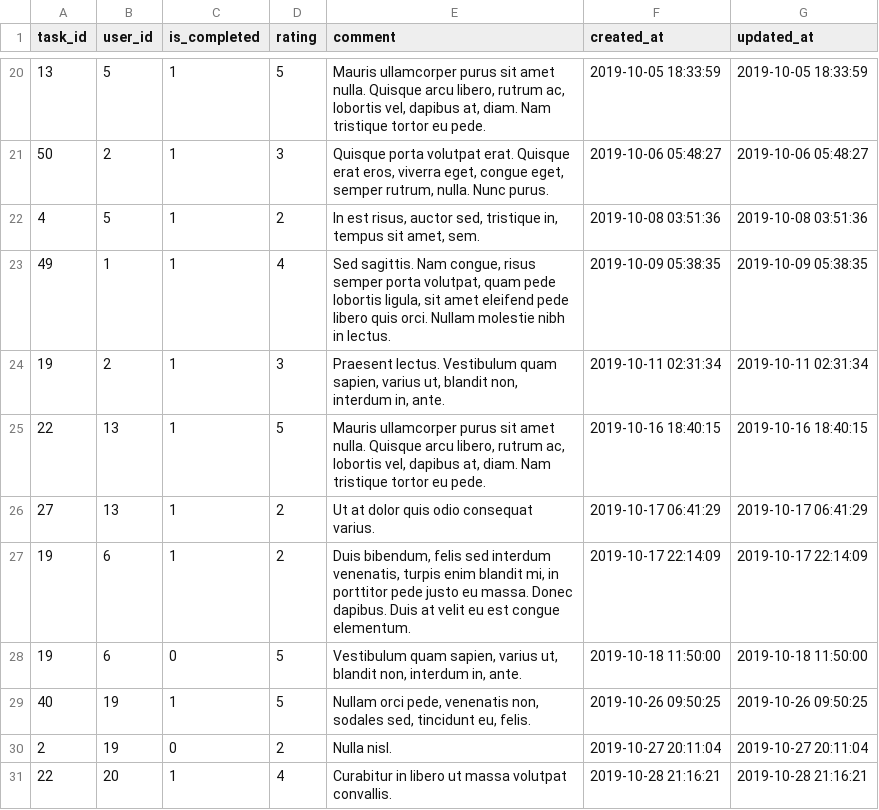
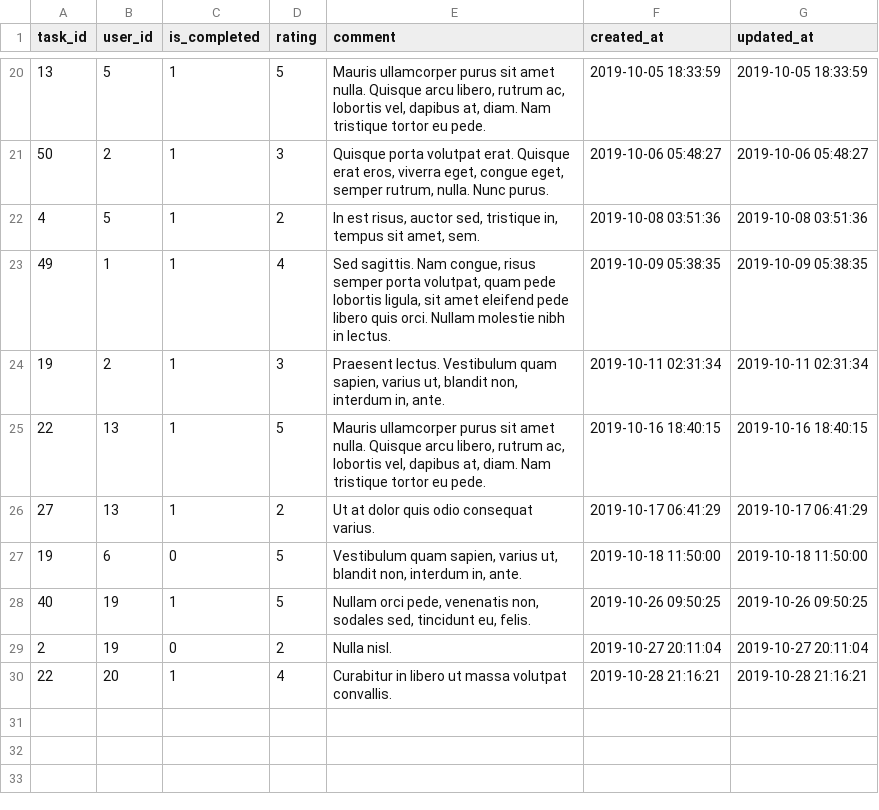
Before and after one commit to htmlacademy-yii/792223-task-force-1, a CSV file: data/06_task_reviews.csv, drawn as a sheet; only a part is shown, gaps mark what is left out; the diff names each change by its address in the sheet, - before the commit and + after, or states it on an @@ line.

```diff
--- a/data/06_task_reviews.csv
+++ b/data/06_task_reviews.csv
-row 27: 19 | 6 | 1 | 2 | Duis bibendum, felis sed interdum venenatis, turpis enim blandit mi, in porttitor pede justo eu massa. Donec dapibus. Duis at velit eu est congue elementum. | 2019-10-17 22:14:09 | 2019-10-17 22:14:09
```
Also changed, not shown: data/01_locations.csv, data/05_task_applications.csv, 1 other file.
